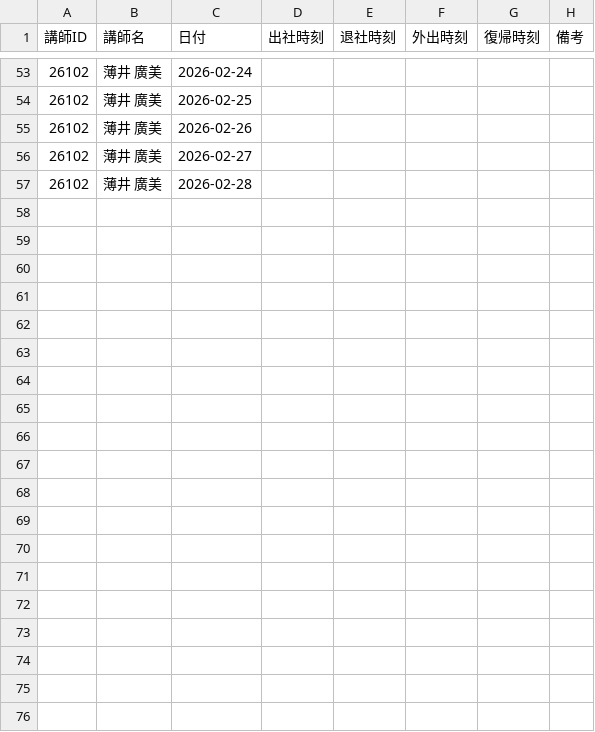
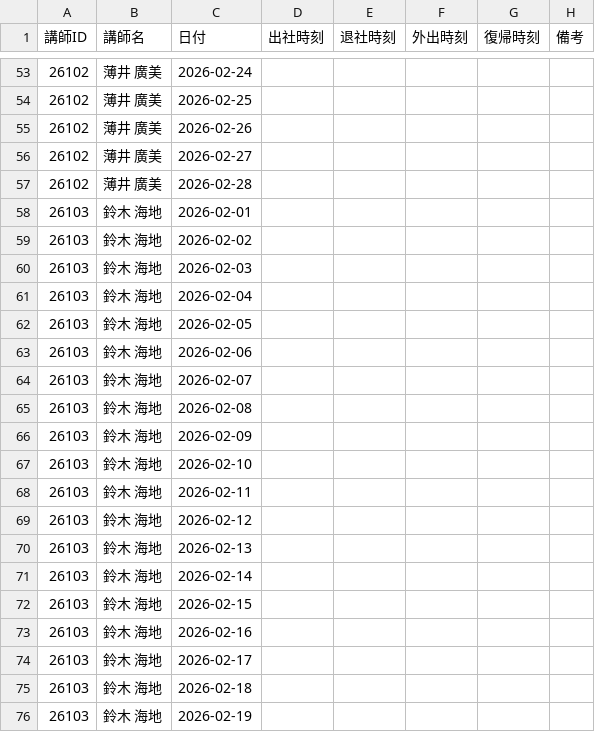
Before and after one commit to kaiqi0919/KinTouch, a CSV file: monthly/2026-02/【授業】出退勤記録_2026-02.csv, drawn as a sheet; only a part is shown, gaps mark what is left out; the diff covers the shown part only; the diff names each change by its address in the sheet, - before the commit and + after, or states it on an @@ line.

```diff
--- a/monthly/2026-02/【授業】出退勤記録_2026-02.csv
+++ b/monthly/2026-02/【授業】出退勤記録_2026-02.csv
+row 58: 26103 | 鈴木 海地 | 2026-02-01
+row 59: 26103 | 鈴木 海地 | 2026-02-02
+row 60: 26103 | 鈴木 海地 | 2026-02-03
+row 61: 26103 | 鈴木 海地 | 2026-02-04
+row 62: 26103 | 鈴木 海地 | 2026-02-05
+row 63: 26103 | 鈴木 海地 | 2026-02-06
+row 64: 26103 | 鈴木 海地 | 2026-02-07
+row 65: 26103 | 鈴木 海地 | 2026-02-08
+row 66: 26103 | 鈴木 海地 | 2026-02-09
+row 67: 26103 | 鈴木 海地 | 2026-02-10
+row 68: 26103 | 鈴木 海地 | 2026-02-11
+row 69: 26103 | 鈴木 海地 | 2026-02-12
+row 70: 26103 | 鈴木 海地 | 2026-02-13
+row 71: 26103 | 鈴木 海地 | 2026-02-14
+row 72: 26103 | 鈴木 海地 | 2026-02-15
+row 73: 26103 | 鈴木 海地 | 2026-02-16
+row 74: 26103 | 鈴木 海地 | 2026-02-17
+row 75: 26103 | 鈴木 海地 | 2026-02-18
+row 76: 26103 | 鈴木 海地 | 2026-02-19
```
Also changed, not shown: 9 added rows and 2 edited cells elsewhere in this file, 22 other files.
